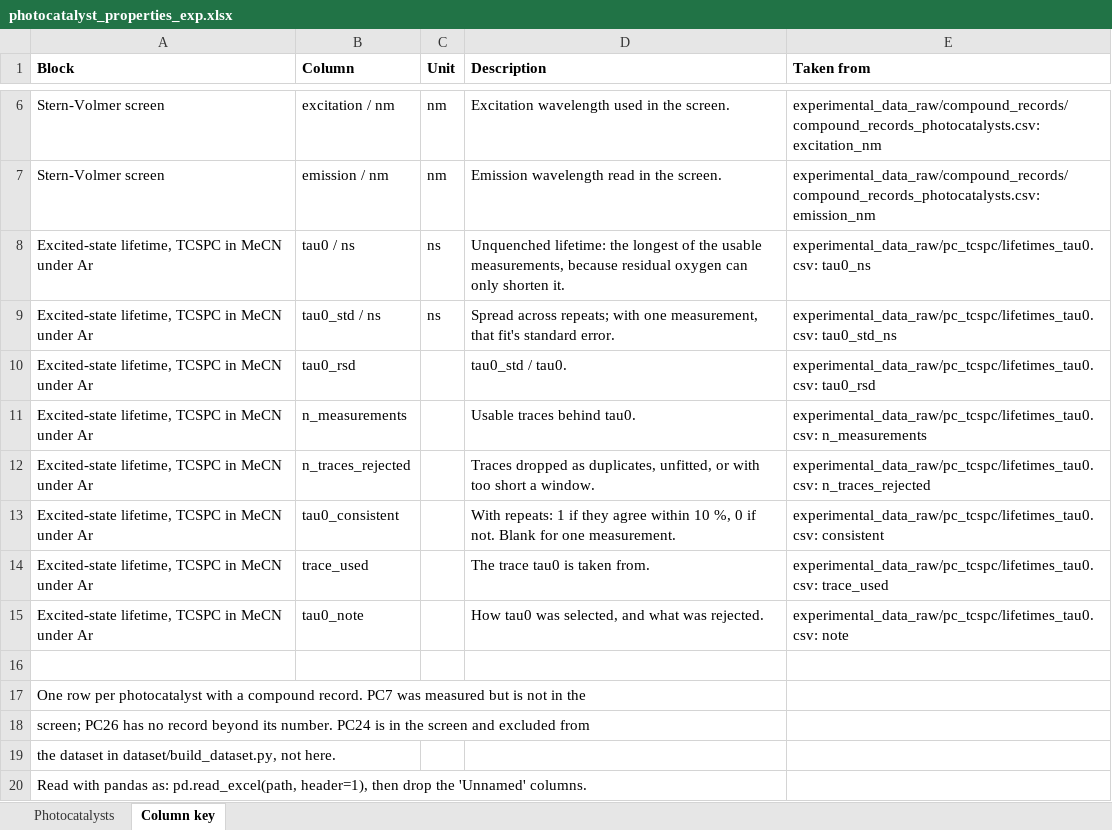
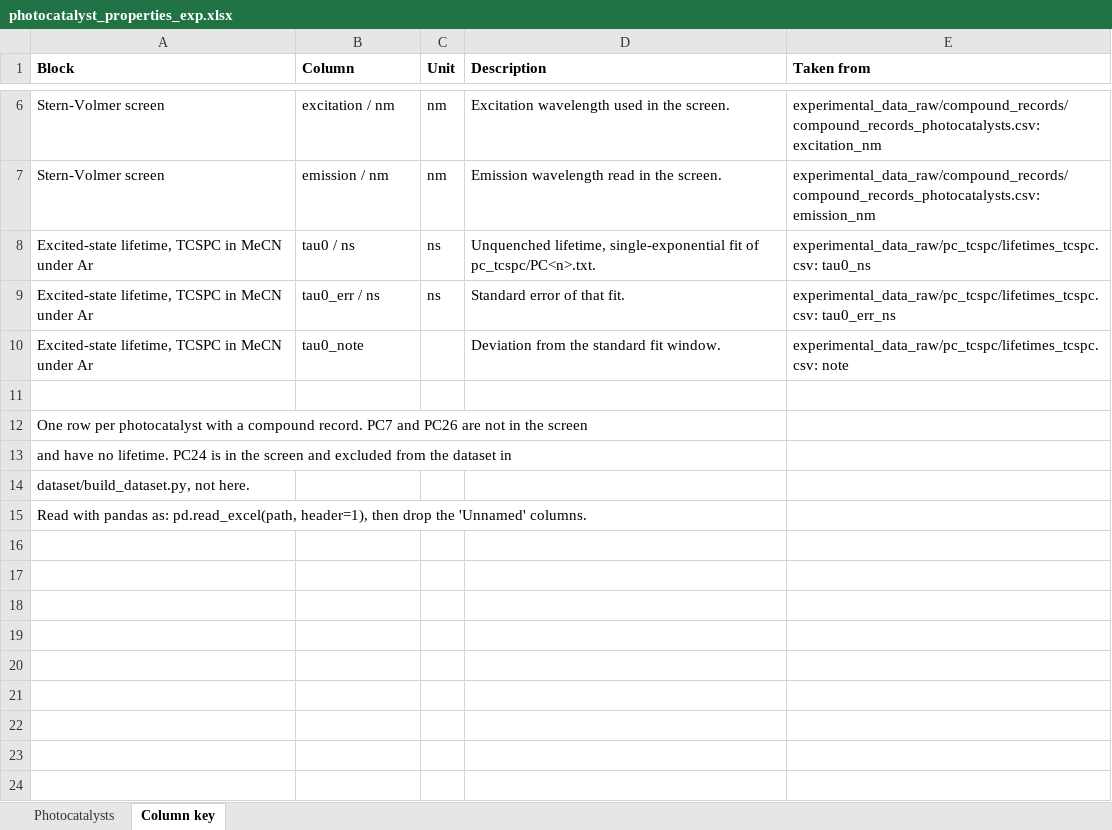
Before and after one commit to niklashoelter/MarcusEnTdecker, an Excel workbook: data/experimental_data_processed/photocatalyst_properties_exp.xlsx, sheet Column key, drawn as a sheet; only a part is shown, gaps mark what is left out; values as stored, in another font and other column widths than the file's, no borders; removed rows and columns are numbered as before the commit, all else as after; the diff names each change by its address in the sheet, - before the commit and + after, or states it on an @@ line.

Commit message:
Keep one lifetime trace per photocatalyst, named PC<n>
The TCSPC folder now holds exactly one trace per photocatalyst, as PC<n>.txt
and PC<n>.FL: the one behind each published lifetime. The alternative
traces, the second copies and PC7's lifetime are gone from the repository;
the originals stay in the parent project tree.

tau0 and its error are that trace's single-exponential fit and its
standard error, so lifetimes_tau0.py and its selection step are removed and
lifetimes_tcspc.py writes one row per photocatalyst. All 27 lifetimes and
their errors reproduce the published sheet to its two printed decimals.

pairs.csv carries tau0_err in place of tau0_rsd and tau0_consistent; no
lifetime, rate or benchmark result changes.

```diff
--- a/data/experimental_data_processed/photocatalyst_properties_exp.xlsx (sheet Column key)
+++ b/data/experimental_data_processed/photocatalyst_properties_exp.xlsx (sheet Column key)
-D8 (Description): Unquenched lifetime: the longest of the usable measurements, because residual oxygen can only shorten it.
+D8 (Description): Unquenched lifetime, single-exponential fit of pc_tcspc/PC<n>.txt.
-E8 (Taken from): experimental_data_raw/pc_tcspc/lifetimes_tau0.csv: tau0_ns
+E8 (Taken from): experimental_data_raw/pc_tcspc/lifetimes_tcspc.csv: tau0_ns
-B9 (Column): tau0_std / ns
+B9 (Column): tau0_err / ns
-D9 (Description): Spread across repeats; with one measurement, that fit's standard error.
+D9 (Description): Standard error of that fit.
-E9 (Taken from): experimental_data_raw/pc_tcspc/lifetimes_tau0.csv: tau0_std_ns
+E9 (Taken from): experimental_data_raw/pc_tcspc/lifetimes_tcspc.csv: tau0_err_ns
-row 10: Excited-state lifetime, TCSPC in MeCN under Ar | tau0_rsd |  | tau0_std / tau0. | experimental_data_raw/pc_tcspc/lifetimes_tau0.csv: tau0_rsd
-row 11: Excited-state lifetime, TCSPC in MeCN under Ar | n_measurements |  | Usable traces behind tau0. | experimental_data_raw/pc_tcspc/lifetimes_tau0.csv: n_measurements
-row 12: Excited-state lifetime, TCSPC in MeCN under Ar | n_traces_rejected |  | Traces dropped as duplicates, unfitted, or with too short a window. | experimental_data_raw/pc_tcspc/lifetimes_tau0.csv: n_traces_rejected
-row 13: Excited-state lifetime, TCSPC in MeCN under Ar | tau0_consistent |  | With repeats: 1 if they agree within 10 %, 0 if not. Blank for one measurement. | experimental_data_raw/pc_tcspc/lifetimes_tau0.csv: consistent
-row 14: Excited-state lifetime, TCSPC in MeCN under Ar | trace_used |  | The trace tau0 is taken from. | experimental_data_raw/pc_tcspc/lifetimes_tau0.csv: trace_used
-D10 (Description): How tau0 was selected, and what was rejected.
+D10 (Description): Deviation from the standard fit window.
-E10 (Taken from): experimental_data_raw/pc_tcspc/lifetimes_tau0.csv: note
+E10 (Taken from): experimental_data_raw/pc_tcspc/lifetimes_tcspc.csv: note
-A12 (Block): …record. PC7 was measured but is not in the
+A12 (Block): …record. PC7 and PC26 are not in the screen
-A13 (Block): screen; PC26 has no record beyond its number. PC24 is in the screen and excluded from
+A13 (Block): and have no lifetime. PC24 is in the screen and excluded from the dataset in
-A14 (Block): the dataset in dataset/build_dataset.py, not here.
+A14 (Block): dataset/build_dataset.py, not here.
```
Also changed, not shown: sheet Photocatalysts, 10 other files.
